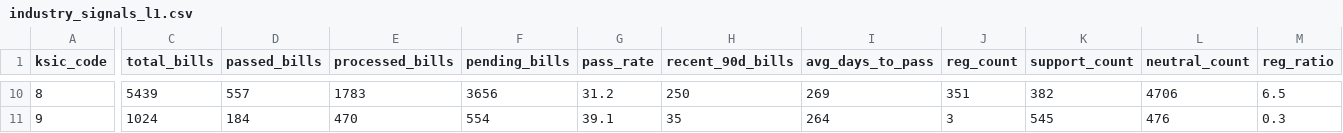
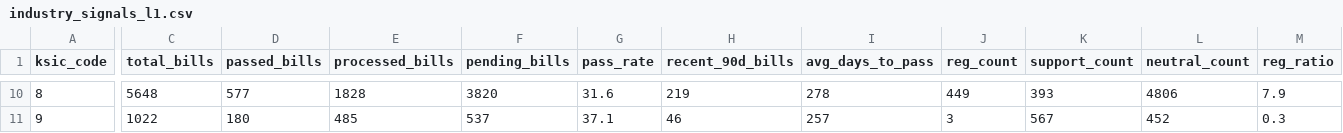
Before and after one commit to Indexnlog/legiscope, a CSV file: signals/industry_signals_l1.csv, drawn as a sheet; only a part is shown, gaps mark what is left out; the diff covers the shown part only; the diff names each change by its address in the sheet, - before the commit and + after, or states it on an @@ line.

```diff
--- a/signals/industry_signals_l1.csv
+++ b/signals/industry_signals_l1.csv
-C10 (total_bills): 5439
+C10 (total_bills): 5648
-D10 (passed_bills): 557
+D10 (passed_bills): 577
-E10 (processed_bills): 1783
+E10 (processed_bills): 1828
-F10 (pending_bills): 3656
+F10 (pending_bills): 3820
-G10 (pass_rate): 31.2
+G10 (pass_rate): 31.6
-H10 (recent_90d_bills): 250
+H10 (recent_90d_bills): 219
-I10 (avg_days_to_pass): 269
+I10 (avg_days_to_pass): 278
-J10 (reg_count): 351
+J10 (reg_count): 449
-K10 (support_count): 382
+K10 (support_count): 393
-L10 (neutral_count): 4706
+L10 (neutral_count): 4806
-M10 (reg_ratio): 6.5
+M10 (reg_ratio): 7.9
-C11 (total_bills): 1024
+C11 (total_bills): 1022
-D11 (passed_bills): 184
+D11 (passed_bills): 180
-E11 (processed_bills): 470
+E11 (processed_bills): 485
-F11 (pending_bills): 554
+F11 (pending_bills): 537
-G11 (pass_rate): 39.1
+G11 (pass_rate): 37.1
-H11 (recent_90d_bills): 35
+H11 (recent_90d_bills): 46
-I11 (avg_days_to_pass): 264
+I11 (avg_days_to_pass): 257
-K11 (support_count): 545
+K11 (support_count): 567
-L11 (neutral_count): 476
+L11 (neutral_count): 452
```
Also changed, not shown: 106 edited cells elsewhere in this file, signals/industry_signals.csv, 1 other file.
